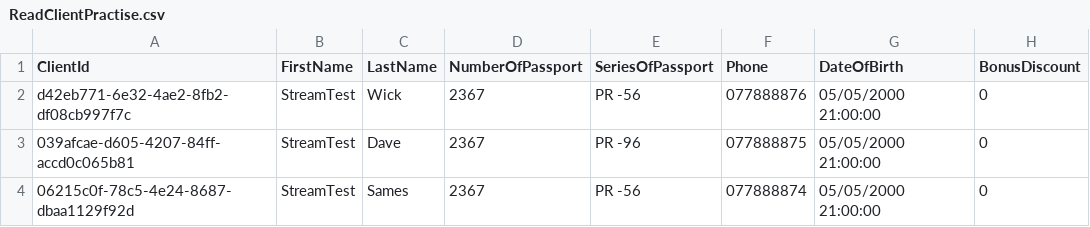
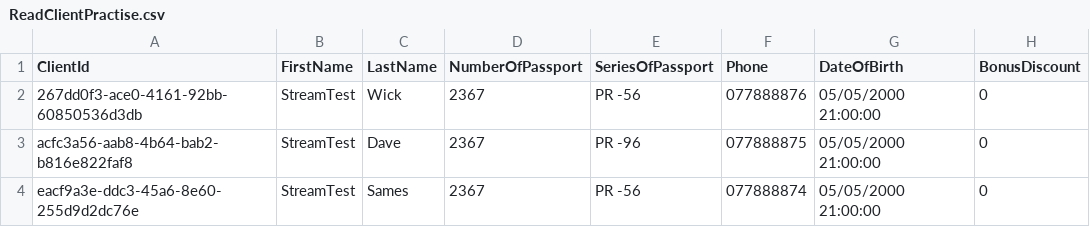
Before and after one commit to Lisa-Chb/.net-course-2022-chaban, a CSV file: ExportTool/ExportData/ReadClientPractise.csv, drawn as a sheet.

```diff
--- a/ExportTool/ExportData/ReadClientPractise.csv
+++ b/ExportTool/ExportData/ReadClientPractise.csv
@@ -1,4 +1,4 @@
 ClientId;FirstName;LastName;NumberOfPassport;SeriesOfPassport;Phone;DateOfBirth;BonusDiscount
-d42eb771-6e32-4ae2-8fb2-df08cb997f7c;StreamTest;Wick;2367;PR -56;077888876;05/05/2000 21:00:00;0
-039afcae-d605-4207-84ff-accd0c065b81;StreamTest;Dave;2367;PR -96;077888875;05/05/2000 21:00:00;0
-06215c0f-78c5-4e24-8687-dbaa1129f92d;StreamTest;Sames;2367;PR -56;077888874;05/05/2000 21:00:00;0
+267dd0f3-ace0-4161-92bb-60850536d3db;StreamTest;Wick;2367;PR -56;077888876;05/05/2000 21:00:00;0
+acfc3a56-aab8-4b64-bab2-b816e822faf8;StreamTest;Dave;2367;PR -96;077888875;05/05/2000 21:00:00;0
+eacf9a3e-ddc3-45a6-8e60-255d9d2dc76e;StreamTest;Sames;2367;PR -56;077888874;05/05/2000 21:00:00;0
```
Also changed, not shown: ExportTool/ExportData/ClientExport.csv, ExportTool/ExportData/ClientImport.csv, 4 other files.
